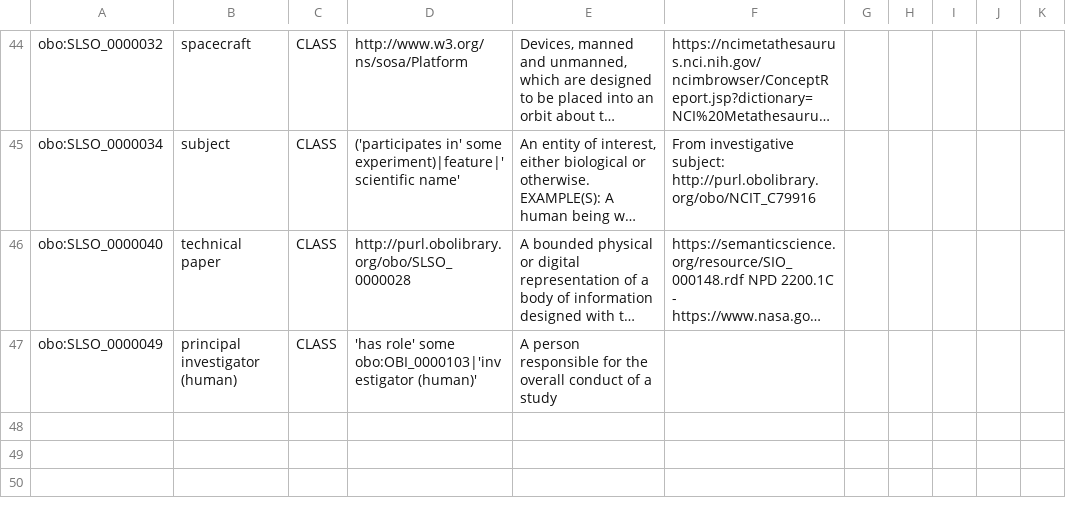
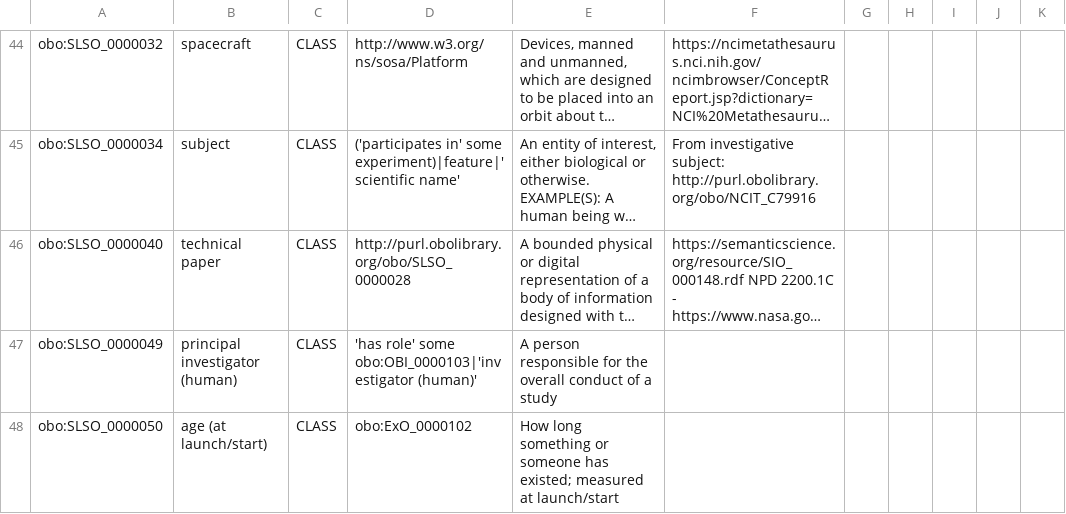
Before and after one commit to nasa/LSDAO, a TSV file: src/ontology/templates/slso_classes.tsv, drawn as a sheet; only a part is shown, gaps mark what is left out; long unchanged cells end in …; the diff names each change by its address in the sheet, - before the commit and + after, or states it on an @@ line.

Commit message:
Add age

```diff
--- a/src/ontology/templates/slso_classes.tsv
+++ b/src/ontology/templates/slso_classes.tsv
+row 48: obo:SLSO_0000050 | age (at launch/start) | CLASS | obo:ExO_0000102 | How long something or someone has existed; measured at launch/start
```
